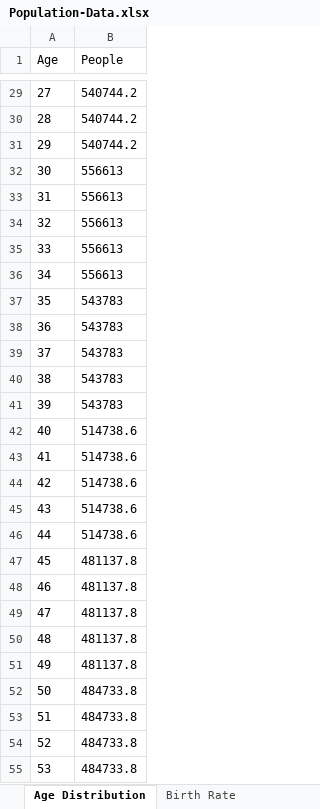
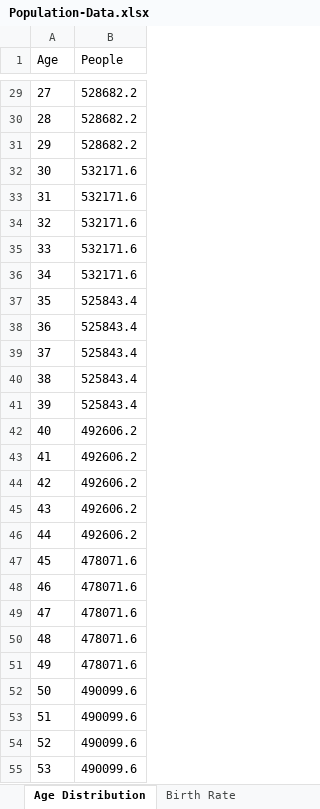
Before and after one commit to syw175/math232-linear-algebra, an Excel workbook: assignment3-population-dynamics/Population-Data.xlsx, sheet Age Distribution, drawn as a sheet; only a part is shown, gaps mark what is left out; values as stored, in another font and other column widths than the file's, no borders; the diff covers the shown part only; the diff names each change by its address in the sheet, - before the commit and + after, or states it on an @@ line.

```diff
--- a/assignment3-population-dynamics/Population-Data.xlsx (sheet Age Distribution)
+++ b/assignment3-population-dynamics/Population-Data.xlsx (sheet Age Distribution)
-B29:B31 (People): 540744.2
+B29:B31 (People): 528682.2
-B32:B36 (People): 556613
+B32:B36 (People): 532171.6
-B37:B41 (People): 543783
+B37:B41 (People): 525843.4
-B42:B46 (People): 514738.6
+B42:B46 (People): 492606.2
-B47:B51 (People): 481137.8
+B47:B51 (People): 478071.6
-B52:B55 (People): 484733.8
+B52:B55 (People): 490099.6
```
Also changed, not shown: 73 edited cells elsewhere in this sheet, sheet Birth Rate.
